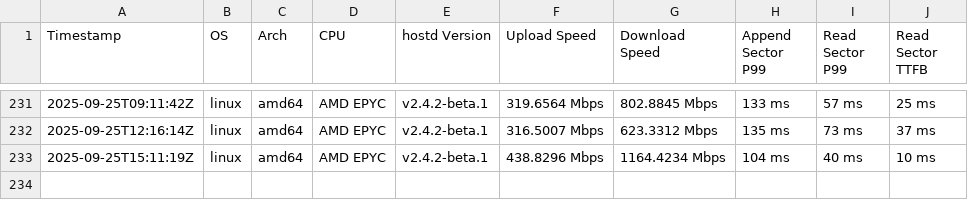
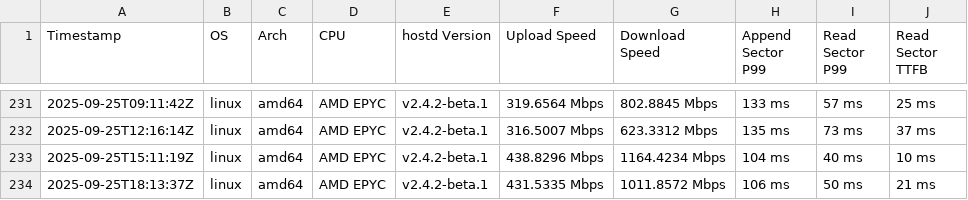
Before and after one commit to SiaFoundation/benchmark, a CSV file: results/rhp4.quic.csv, drawn as a sheet; only a part is shown, gaps mark what is left out; the diff names each change by its address in the sheet, - before the commit and + after, or states it on an @@ line.

```diff
--- a/results/rhp4.quic.csv
+++ b/results/rhp4.quic.csv
+row 234: 2025-09-25T18:13:37Z | linux | amd64 | AMD EPYC | v2.4.2-beta.1 | 431.5335 Mbps | 1011.8572 Mbps | 106 ms | 50 ms | 21 ms
```
Also changed, not shown: results/e2e.csv, results/rhp4.csv.
